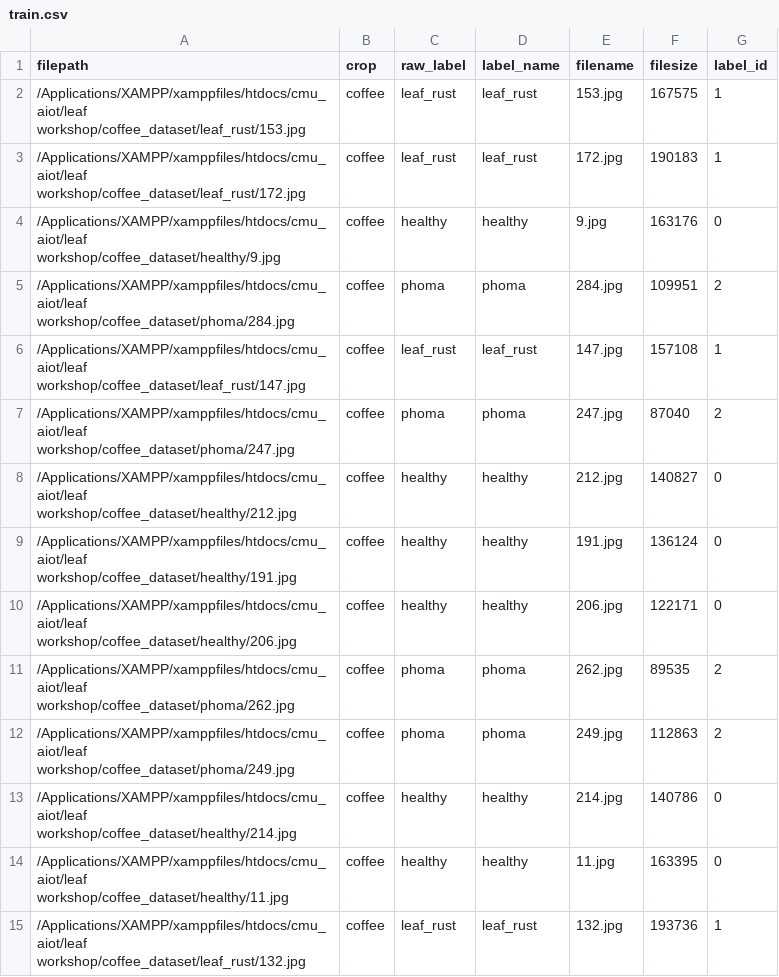
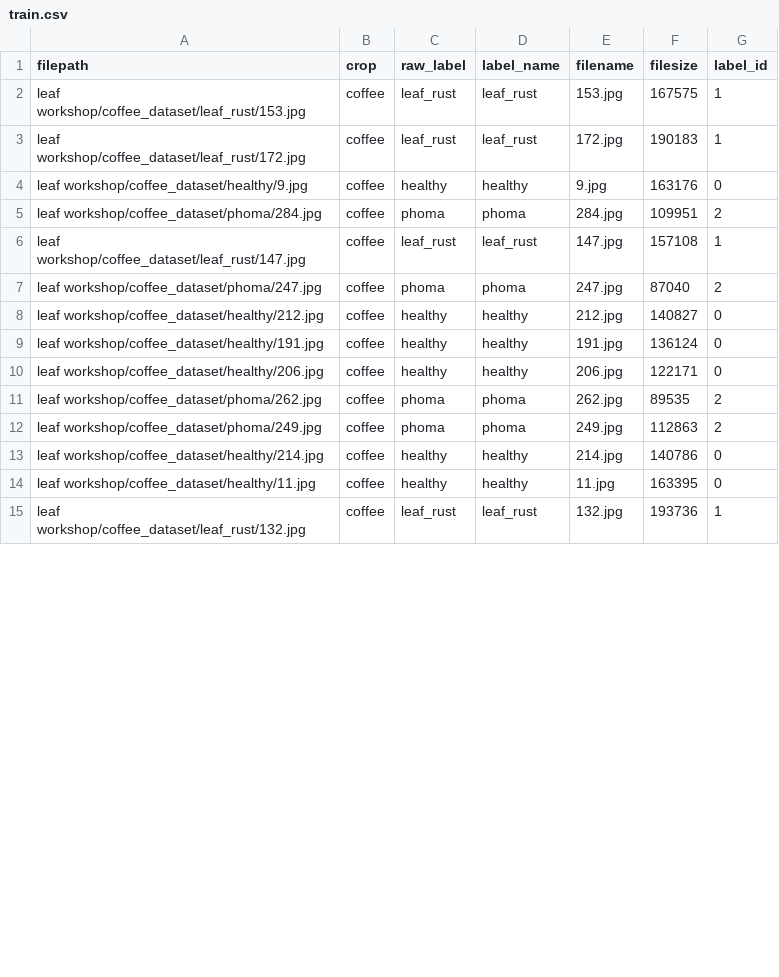
Before and after one commit to Tsanaphy2023/aiot-workshop, a CSV file: leaf_ai_system/data/splits/coffee/train.csv, drawn as a sheet; only a part is shown; the diff covers the shown part only.

```diff
--- a/leaf_ai_system/data/splits/coffee/train.csv
+++ b/leaf_ai_system/data/splits/coffee/train.csv
@@ -1,15 +1,15 @@
 filepath,crop,raw_label,label_name,filename,filesize,label_id
-/Applications/XAMPP/xamppfiles/htdocs/cmu_aiot/leaf workshop/coffee_dataset/leaf_rust/153.jpg,coffee,leaf_rust,leaf_rust,153.jpg,167575,1
-/Applications/XAMPP/xamppfiles/htdocs/cmu_aiot/leaf workshop/coffee_dataset/leaf_rust/172.jpg,coffee,leaf_rust,leaf_rust,172.jpg,190183,1
-/Applications/XAMPP/xamppfiles/htdocs/cmu_aiot/leaf workshop/coffee_dataset/healthy/9.jpg,coffee,healthy,healthy,9.jpg,163176,0
-/Applications/XAMPP/xamppfiles/htdocs/cmu_aiot/leaf workshop/coffee_dataset/phoma/284.jpg,coffee,phoma,phoma,284.jpg,109951,2
-/Applications/XAMPP/xamppfiles/htdocs/cmu_aiot/leaf workshop/coffee_dataset/leaf_rust/147.jpg,coffee,leaf_rust,leaf_rust,147.jpg,157108,1
-/Applications/XAMPP/xamppfiles/htdocs/cmu_aiot/leaf workshop/coffee_dataset/phoma/247.jpg,coffee,phoma,phoma,247.jpg,87040,2
-/Applications/XAMPP/xamppfiles/htdocs/cmu_aiot/leaf workshop/coffee_dataset/healthy/212.jpg,coffee,healthy,healthy,212.jpg,140827,0
-/Applications/XAMPP/xamppfiles/htdocs/cmu_aiot/leaf workshop/coffee_dataset/healthy/191.jpg,coffee,healthy,healthy,191.jpg,136124,0
-/Applications/XAMPP/xamppfiles/htdocs/cmu_aiot/leaf workshop/coffee_dataset/healthy/206.jpg,coffee,healthy,healthy,206.jpg,122171,0
-/Applications/XAMPP/xamppfiles/htdocs/cmu_aiot/leaf workshop/coffee_dataset/phoma/262.jpg,coffee,phoma,phoma,262.jpg,89535,2
-/Applications/XAMPP/xamppfiles/htdocs/cmu_aiot/leaf workshop/coffee_dataset/phoma/249.jpg,coffee,phoma,phoma,249.jpg,112863,2
-/Applications/XAMPP/xamppfiles/htdocs/cmu_aiot/leaf workshop/coffee_dataset/healthy/214.jpg,coffee,healthy,healthy,214.jpg,140786,0
-/Applications/XAMPP/xamppfiles/htdocs/cmu_aiot/leaf workshop/coffee_dataset/healthy/11.jpg,coffee,healthy,healthy,11.jpg,163395,0
-/Applications/XAMPP/xamppfiles/htdocs/cmu_aiot/leaf workshop/coffee_dataset/leaf_rust/132.jpg,coffee,leaf_rust,leaf_rust,132.jpg,193736,1
+leaf workshop/coffee_dataset/leaf_rust/153.jpg,coffee,leaf_rust,leaf_rust,153.jpg,167575,1
+leaf workshop/coffee_dataset/leaf_rust/172.jpg,coffee,leaf_rust,leaf_rust,172.jpg,190183,1
+leaf workshop/coffee_dataset/healthy/9.jpg,coffee,healthy,healthy,9.jpg,163176,0
+leaf workshop/coffee_dataset/phoma/284.jpg,coffee,phoma,phoma,284.jpg,109951,2
+leaf workshop/coffee_dataset/leaf_rust/147.jpg,coffee,leaf_rust,leaf_rust,147.jpg,157108,1
+leaf workshop/coffee_dataset/phoma/247.jpg,coffee,phoma,phoma,247.jpg,87040,2
+leaf workshop/coffee_dataset/healthy/212.jpg,coffee,healthy,healthy,212.jpg,140827,0
+leaf workshop/coffee_dataset/healthy/191.jpg,coffee,healthy,healthy,191.jpg,136124,0
+leaf workshop/coffee_dataset/healthy/206.jpg,coffee,healthy,healthy,206.jpg,122171,0
+leaf workshop/coffee_dataset/phoma/262.jpg,coffee,phoma,phoma,262.jpg,89535,2
+leaf workshop/coffee_dataset/phoma/249.jpg,coffee,phoma,phoma,249.jpg,112863,2
+leaf workshop/coffee_dataset/healthy/214.jpg,coffee,healthy,healthy,214.jpg,140786,0
+leaf workshop/coffee_dataset/healthy/11.jpg,coffee,healthy,healthy,11.jpg,163395,0
+leaf workshop/coffee_dataset/leaf_rust/132.jpg,coffee,leaf_rust,leaf_rust,132.jpg,193736,1
```
Also changed, not shown: 91 edited cells elsewhere in this file, leaf_ai_system/data/splits/banana/test.csv, leaf_ai_system/data/splits/mango/test.csv, 31 other files.
